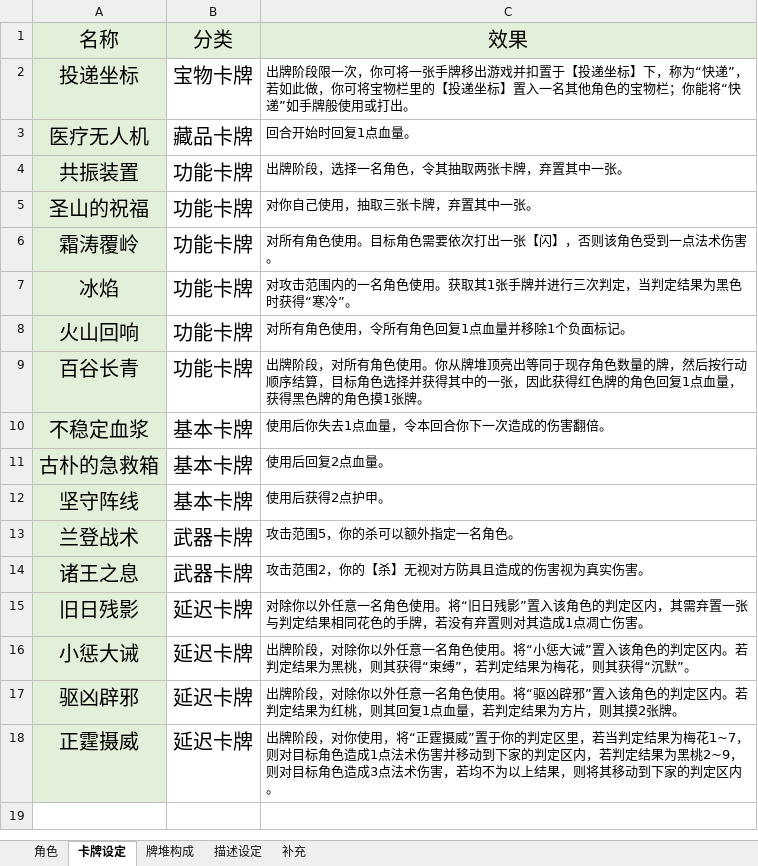
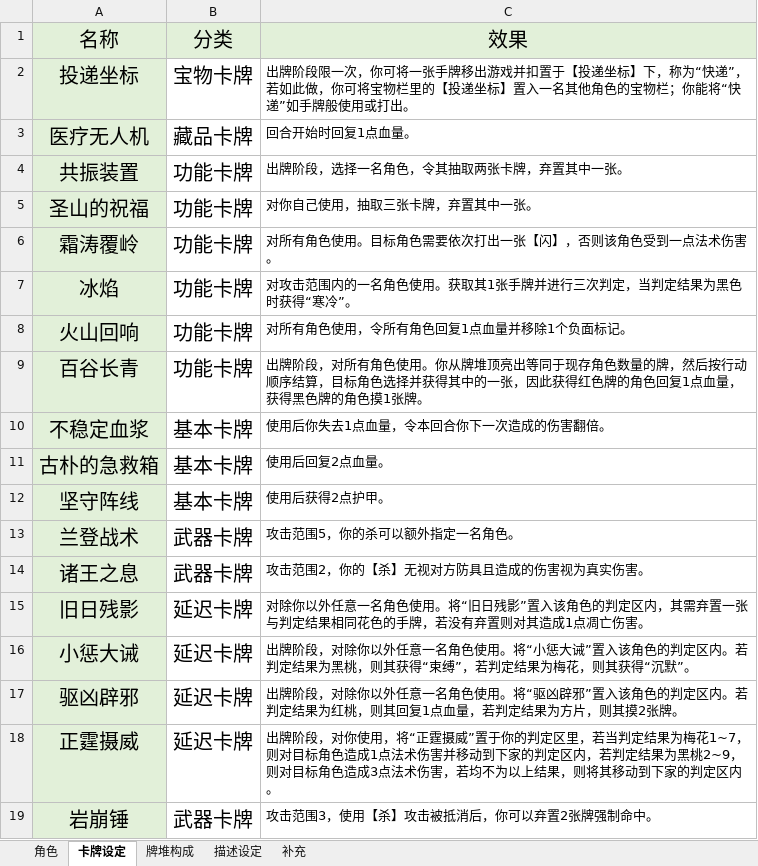
Before and after one commit to Fyammetta/ArkWars, an Excel workbook: Docs/干员、卡牌设计/设定.xlsx, sheet 卡牌设定, drawn as a sheet; values as stored, in another font and other column widths than the file's, no borders; the diff names each change by its address in the sheet, - before the commit and + after, or states it on an @@ line.

```diff
--- a/Docs/干员、卡牌设计/设定.xlsx (sheet 卡牌设定)
+++ b/Docs/干员、卡牌设计/设定.xlsx (sheet 卡牌设定)
+row 19: 岩崩锤 | 武器卡牌 | 攻击范围3，使用【杀】攻击被抵消后，你可以弃置2张牌强制命中。
```
Also changed, not shown: sheet 角色.
